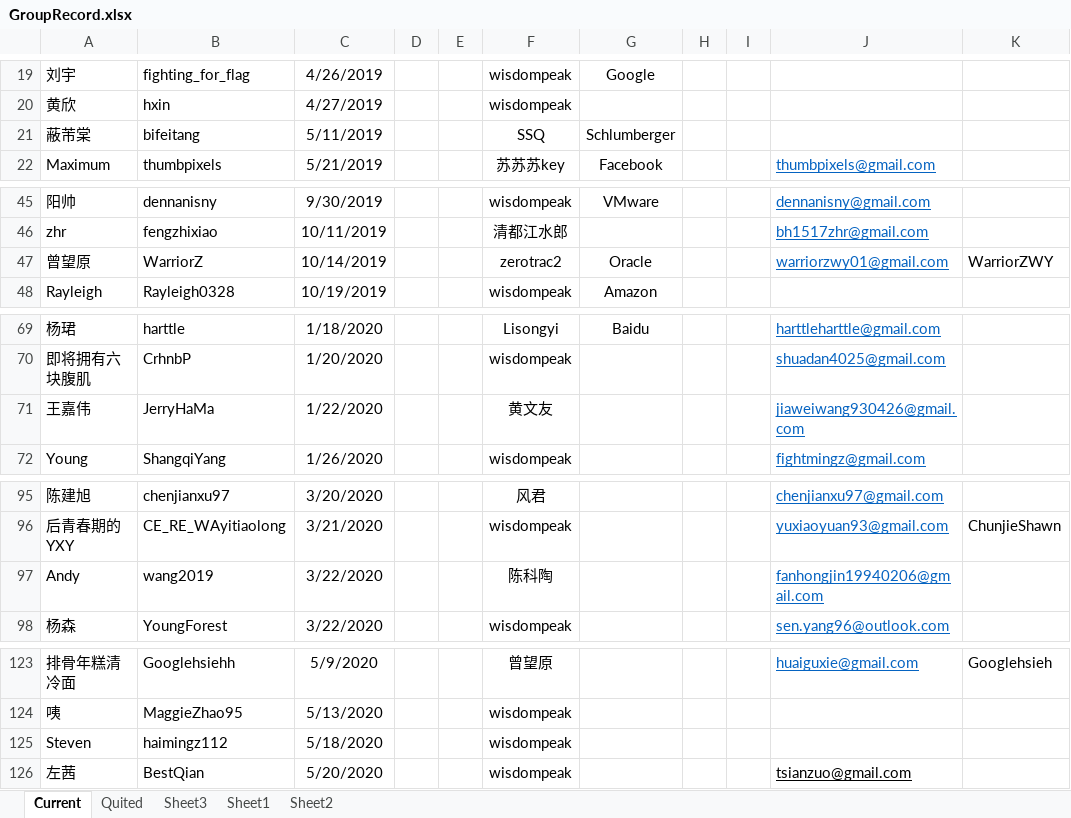
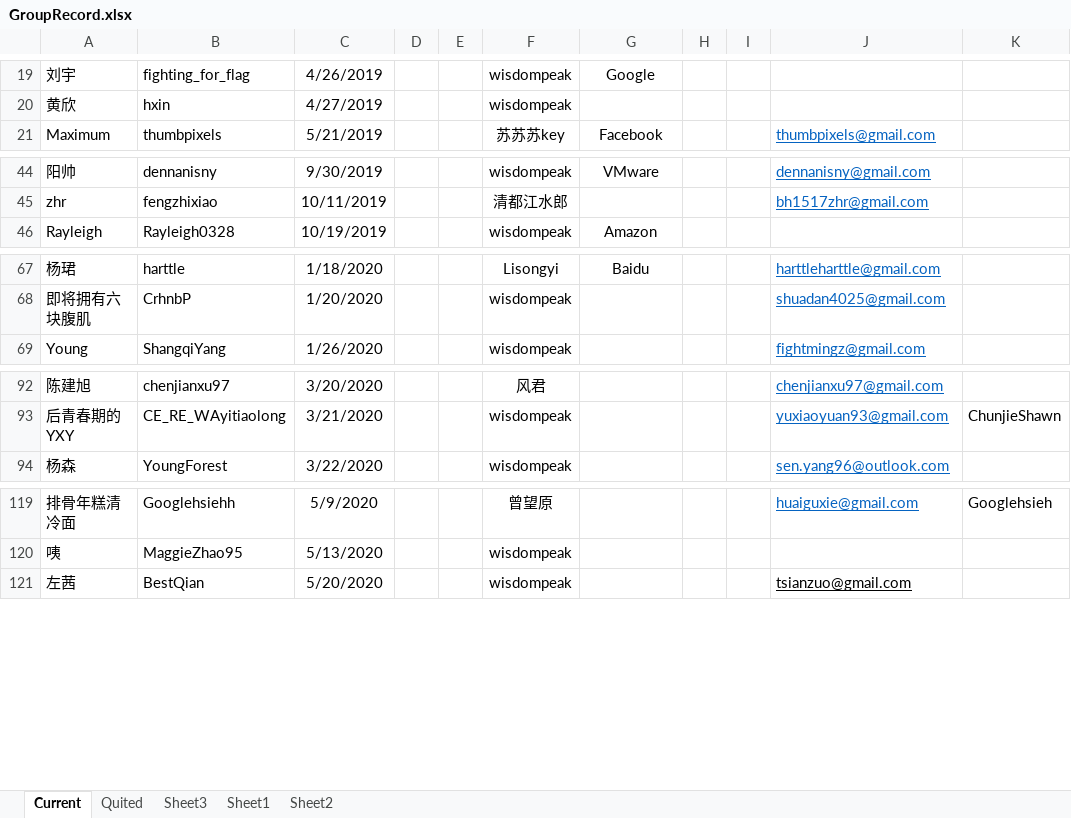
Before and after one commit to wisdompeak/lc-score-board, an Excel workbook: generateEXCEL/Data/Members/GroupRecord.xlsx, sheet Current, drawn as a sheet; only a part is shown, gaps mark what is left out; values as stored, in another font and other column widths than the file's, no borders; the diff names each change by its address in the sheet, - before the commit and + after, or states it on an @@ line.

```diff
--- a/generateEXCEL/Data/Members/GroupRecord.xlsx (sheet Current)
+++ b/generateEXCEL/Data/Members/GroupRecord.xlsx (sheet Current)
-row 21: 蔽芾棠 | bifeitang | 5/11/2019 |  |  | SSQ | Schlumberger
-row 47: 曾望原 | WarriorZ | 10/14/2019 |  |  | zerotrac2 | Oracle |  |  | warriorzwy01@gmail.com | WarriorZWY
-row 71: 王嘉伟 | JerryHaMa | 1/22/2020 |  |  | 黄文友 |  |  |  | jiaweiwang930426@gmail.com
-row 97: Andy | wang2019 | 3/22/2020 |  |  | 陈科陶 |  |  |  | fanhongjin19940206@gmail.com
-row 125: Steven | haimingz112 | 5/18/2020 |  |  | wisdompeak
```
Also changed, not shown: sheet Quited, generateEXCEL/graduates.xlsx, generateEXCEL/index.xlsx, 16 other files.
